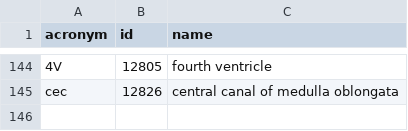
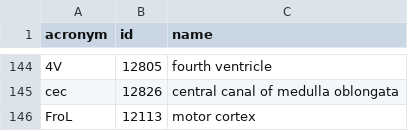
Before and after one commit to slackersociety/brainstorming-with-gpt, a CSV file: data/naming_brain.csv, drawn as a sheet; only a part is shown, gaps mark what is left out; the diff names each change by its address in the sheet, - before the commit and + after, or states it on an @@ line.

Commit message:
added csv file

```diff
--- a/data/naming_brain.csv
+++ b/data/naming_brain.csv
+row 146: FroL | 12113 | motor cortex
```
